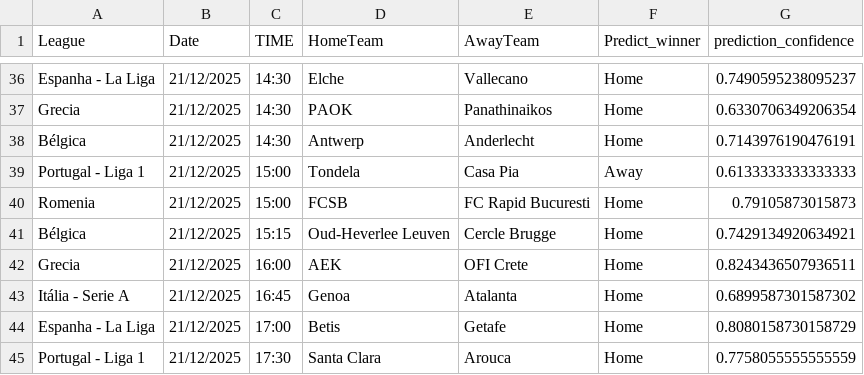
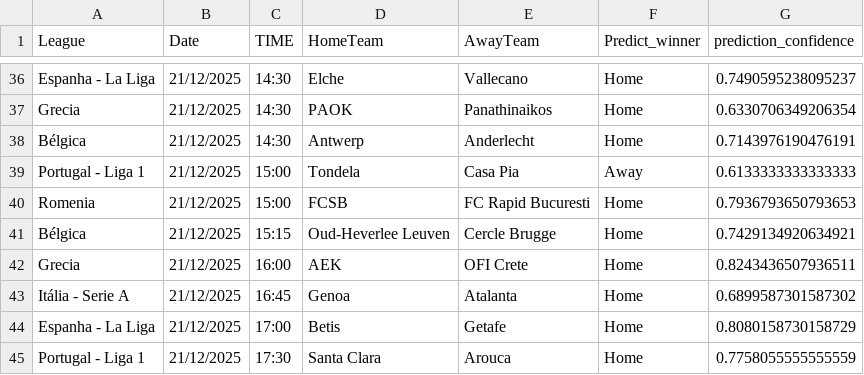
Before and after one commit to joselucaspj/poissonpredictor, a CSV file: data/latest_predictions.csv, drawn as a sheet; only a part is shown, gaps mark what is left out; the diff covers the shown part only.

```diff
--- a/data/latest_predictions.csv
+++ b/data/latest_predictions.csv
@@ -39,3 +39,3 @@ Bélgica,21/12/2025,14:30,Antwerp,Anderlecht,Home,0.7143976190476191
 Portugal - Liga 1,21/12/2025,15:00,Tondela,Casa Pia,Away,0.6133333333333333
-Romenia,21/12/2025,15:00,FCSB,FC Rapid Bucuresti,Home,0.79105873015873
+Romenia,21/12/2025,15:00,FCSB,FC Rapid Bucuresti,Home,0.7936793650793653
 Bélgica,21/12/2025,15:15,Oud-Heverlee Leuven,Cercle Brugge,Home,0.7429134920634921
```
Also changed, not shown: 10 edited cells elsewhere in this file.
